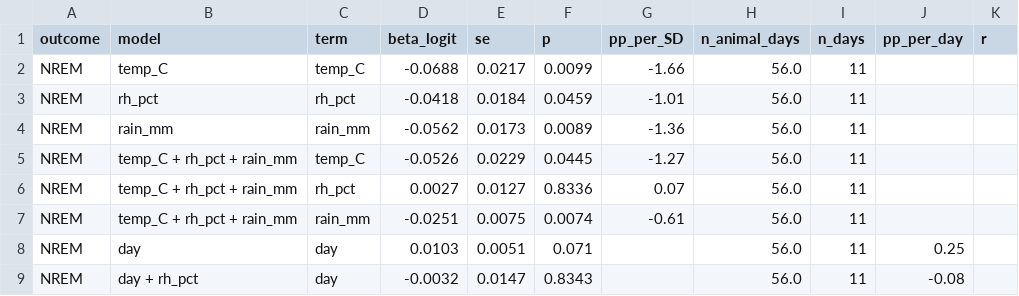
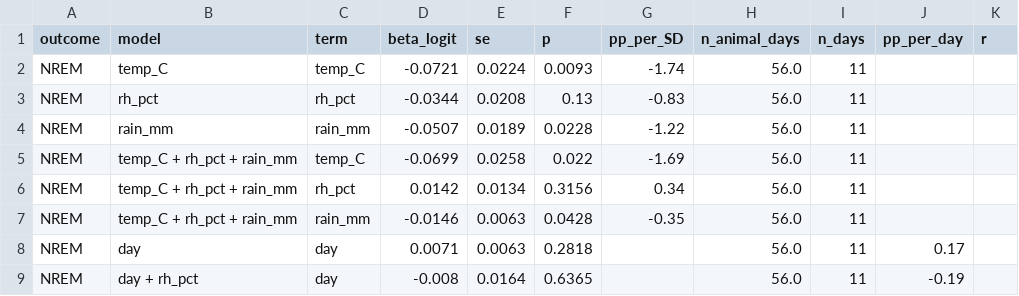
Before and after one commit to amymarple/Field2026_Social_analysis, a CSV file: results/2026c/ephys_spikes/reports/ephys_spikes_sleep_quant_glm_2026c.csv, drawn as a sheet; only a part is shown; the diff covers the shown part only.

```diff
--- a/results/2026c/ephys_spikes/reports/ephys_spikes_sleep_quant_glm_2026c.csv
+++ b/results/2026c/ephys_spikes/reports/ephys_spikes_sleep_quant_glm_2026c.csv
@@ -1,9 +1,9 @@
 outcome,model,term,beta_logit,se,p,pp_per_SD,n_animal_days,n_days,pp_per_day,r
-NREM,temp_C,temp_C,-0.0688,0.0217,0.0099,-1.66,56.0,11,,
-NREM,rh_pct,rh_pct,-0.0418,0.0184,0.0459,-1.01,56.0,11,,
-NREM,rain_mm,rain_mm,-0.0562,0.0173,0.0089,-1.36,56.0,11,,
-NREM,temp_C + rh_pct + rain_mm,temp_C,-0.0526,0.0229,0.0445,-1.27,56.0,11,,
-NREM,temp_C + rh_pct + rain_mm,rh_pct,0.0027,0.0127,0.8336,0.07,56.0,11,,
-NREM,temp_C + rh_pct + rain_mm,rain_mm,-0.0251,0.0075,0.0074,-0.61,56.0,11,,
-NREM,day,day,0.0103,0.0051,0.071,,56.0,11,0.25,
-NREM,day + rh_pct,day,-0.0032,0.0147,0.8343,,56.0,11,-0.08,
+NREM,temp_C,temp_C,-0.0721,0.0224,0.0093,-1.74,56.0,11,,
+NREM,rh_pct,rh_pct,-0.0344,0.0208,0.13,-0.83,56.0,11,,
+NREM,rain_mm,rain_mm,-0.0507,0.0189,0.0228,-1.22,56.0,11,,
+NREM,temp_C + rh_pct + rain_mm,temp_C,-0.0699,0.0258,0.022,-1.69,56.0,11,,
+NREM,temp_C + rh_pct + rain_mm,rh_pct,0.0142,0.0134,0.3156,0.34,56.0,11,,
+NREM,temp_C + rh_pct + rain_mm,rain_mm,-0.0146,0.0063,0.0428,-0.35,56.0,11,,
+NREM,day,day,0.0071,0.0063,0.2818,,56.0,11,0.17,
+NREM,day + rh_pct,day,-0.008,0.0164,0.6365,,56.0,11,-0.19,
```
Also changed, not shown: 64 edited cells elsewhere in this file, results/2026c/ephys_spikes/reports/ephys_spikes_sleep_quant_days_2026c.csv, results/2026c/ephys_spikes/reports/ephys_spikes_sleep_quant_window_per_animal_2026c.csv, 11 other files.
